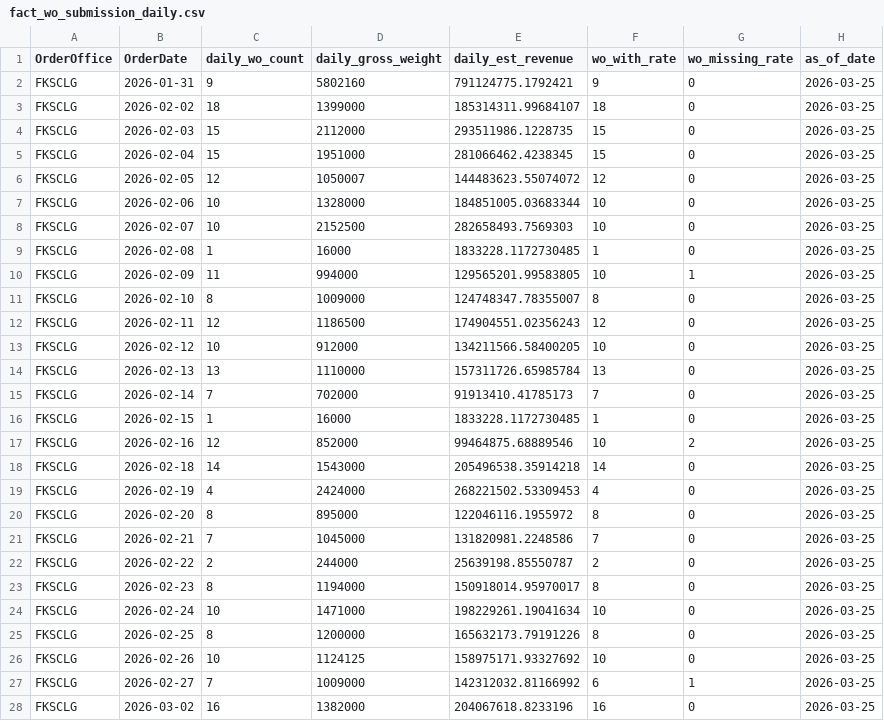
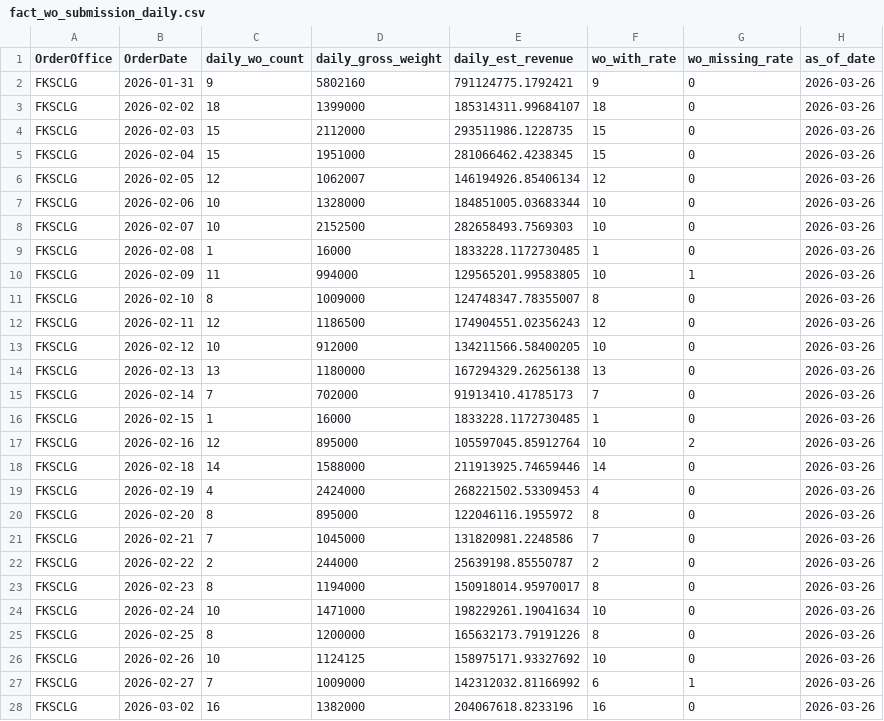
Before and after one commit to romanusdd-spec/ftu-visibility-app, a CSV file: data/commercial/fact_wo_submission_daily.csv, drawn as a sheet; only a part is shown; the diff covers the shown part only.

```diff
--- a/data/commercial/fact_wo_submission_daily.csv
+++ b/data/commercial/fact_wo_submission_daily.csv
@@ -1,28 +1,28 @@
 OrderOffice,OrderDate,daily_wo_count,daily_gross_weight,daily_est_revenue,wo_with_rate,wo_missing_rate,as_of_date
-FKSCLG,2026-01-31,9,5802160,791124775.1792421,9,0,2026-03-25
-FKSCLG,2026-02-02,18,1399000,185314311.99684107,18,0,2026-03-25
-FKSCLG,2026-02-03,15,2112000,293511986.1228735,15,0,2026-03-25
-FKSCLG,2026-02-04,15,1951000,281066462.4238345,15,0,2026-03-25
-FKSCLG,2026-02-05,12,1050007,144483623.55074072,12,0,2026-03-25
-FKSCLG,2026-02-06,10,1328000,184851005.03683344,10,0,2026-03-25
-FKSCLG,2026-02-07,10,2152500,282658493.7569303,10,0,2026-03-25
-FKSCLG,2026-02-08,1,16000,1833228.1172730485,1,0,2026-03-25
-FKSCLG,2026-02-09,11,994000,129565201.99583805,10,1,2026-03-25
-FKSCLG,2026-02-10,8,1009000,124748347.78355007,8,0,2026-03-25
-FKSCLG,2026-02-11,12,1186500,174904551.02356243,12,0,2026-03-25
-FKSCLG,2026-02-12,10,912000,134211566.58400205,10,0,2026-03-25
-FKSCLG,2026-02-13,13,1110000,157311726.65985784,13,0,2026-03-25
-FKSCLG,2026-02-14,7,702000,91913410.41785173,7,0,2026-03-25
-FKSCLG,2026-02-15,1,16000,1833228.1172730485,1,0,2026-03-25
-FKSCLG,2026-02-16,12,852000,99464875.68889546,10,2,2026-03-25
-FKSCLG,2026-02-18,14,1543000,205496538.35914218,14,0,2026-03-25
-FKSCLG,2026-02-19,4,2424000,268221502.53309453,4,0,2026-03-25
-FKSCLG,2026-02-20,8,895000,122046116.1955972,8,0,2026-03-25
-FKSCLG,2026-02-21,7,1045000,131820981.2248586,7,0,2026-03-25
-FKSCLG,2026-02-22,2,244000,25639198.85550787,2,0,2026-03-25
-FKSCLG,2026-02-23,8,1194000,150918014.95970017,8,0,2026-03-25
-FKSCLG,2026-02-24,10,1471000,198229261.19041634,10,0,2026-03-25
-FKSCLG,2026-02-25,8,1200000,165632173.79191226,8,0,2026-03-25
-FKSCLG,2026-02-26,10,1124125,158975171.93327692,10,0,2026-03-25
-FKSCLG,2026-02-27,7,1009000,142312032.81166992,6,1,2026-03-25
-FKSCLG,2026-03-02,16,1382000,204067618.8233196,16,0,2026-03-25
+FKSCLG,2026-01-31,9,5802160,791124775.1792421,9,0,2026-03-26
+FKSCLG,2026-02-02,18,1399000,185314311.99684107,18,0,2026-03-26
+FKSCLG,2026-02-03,15,2112000,293511986.1228735,15,0,2026-03-26
+FKSCLG,2026-02-04,15,1951000,281066462.4238345,15,0,2026-03-26
+FKSCLG,2026-02-05,12,1062007,146194926.85406134,12,0,2026-03-26
+FKSCLG,2026-02-06,10,1328000,184851005.03683344,10,0,2026-03-26
+FKSCLG,2026-02-07,10,2152500,282658493.7569303,10,0,2026-03-26
+FKSCLG,2026-02-08,1,16000,1833228.1172730485,1,0,2026-03-26
+FKSCLG,2026-02-09,11,994000,129565201.99583805,10,1,2026-03-26
+FKSCLG,2026-02-10,8,1009000,124748347.78355007,8,0,2026-03-26
+FKSCLG,2026-02-11,12,1186500,174904551.02356243,12,0,2026-03-26
+FKSCLG,2026-02-12,10,912000,134211566.58400205,10,0,2026-03-26
+FKSCLG,2026-02-13,13,1180000,167294329.26256138,13,0,2026-03-26
+FKSCLG,2026-02-14,7,702000,91913410.41785173,7,0,2026-03-26
+FKSCLG,2026-02-15,1,16000,1833228.1172730485,1,0,2026-03-26
+FKSCLG,2026-02-16,12,895000,105597045.85912764,10,2,2026-03-26
+FKSCLG,2026-02-18,14,1588000,211913925.74659446,14,0,2026-03-26
+FKSCLG,2026-02-19,4,2424000,268221502.53309453,4,0,2026-03-26
+FKSCLG,2026-02-20,8,895000,122046116.1955972,8,0,2026-03-26
+FKSCLG,2026-02-21,7,1045000,131820981.2248586,7,0,2026-03-26
+FKSCLG,2026-02-22,2,244000,25639198.85550787,2,0,2026-03-26
+FKSCLG,2026-02-23,8,1194000,150918014.95970017,8,0,2026-03-26
+FKSCLG,2026-02-24,10,1471000,198229261.19041634,10,0,2026-03-26
+FKSCLG,2026-02-25,8,1200000,165632173.79191226,8,0,2026-03-26
+FKSCLG,2026-02-26,10,1124125,158975171.93327692,10,0,2026-03-26
+FKSCLG,2026-02-27,7,1009000,142312032.81166992,6,1,2026-03-26
+FKSCLG,2026-03-02,16,1382000,204067618.8233196,16,0,2026-03-26
```
Also changed, not shown: 37 edited cells elsewhere in this file, data/commercial/fact_wo_submission_detail.csv, data/ops/fact_loc_compliance_trend_mtd_cumulative.csv, 9 other files.
